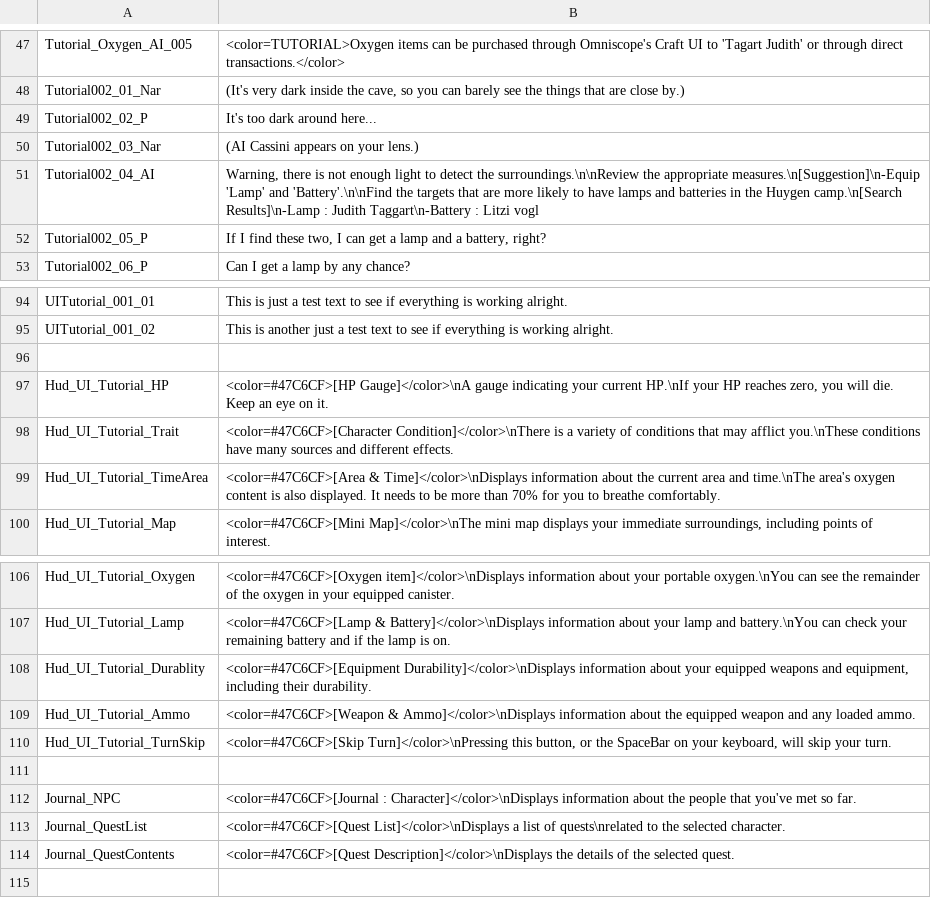
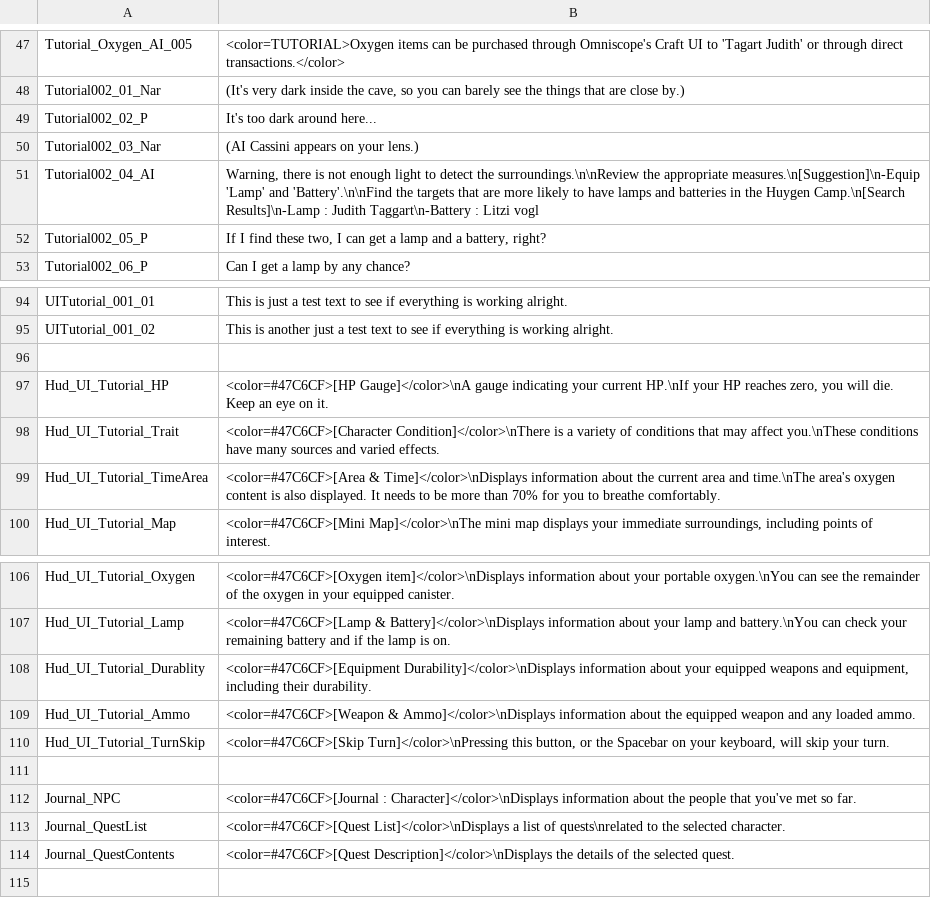
Before and after one commit to SalamanderLeon/localization, a CSV file: Tutorial_Default.csv, drawn as a sheet; only a part is shown, gaps mark what is left out.

```diff
--- a/Tutorial_Default.csv
+++ b/Tutorial_Default.csv
@@ -50,3 +50,3 @@ Tutorial002_02_P,It's too dark around here...
 Tutorial002_03_Nar,(AI Cassini appears on your lens.)
-Tutorial002_04_AI,"Warning, there is not enough light to detect the surroundings.\n\nReview the appropriate measures.\n[Suggestion]\n-Equip 'Lamp' and 'Battery'.\n\nFind the targets that are more likely to have lamps and batteries in the Huygen camp.\n[Search Results]\n-Lamp : Judith Taggart\n-Battery : Litzi vogl"
+Tutorial002_04_AI,"Warning, there is not enough light to detect the surroundings.\n\nReview the appropriate measures.\n[Suggestion]\n-Equip 'Lamp' and 'Battery'.\n\nFind the targets that are more likely to have lamps and batteries in the Huygen Camp.\n[Search Results]\n-Lamp : Judith Taggart\n-Battery : Litzi vogl"
 Tutorial002_05_P,"If I find these two, I can get a lamp and a battery, right?"
@@ -97,3 +97,3 @@ UITutorial_001_02,This is another just a test text to see if everything is worki
 Hud_UI_Tutorial_HP,"<color=#47C6CF>[HP Gauge]</color>\nA gauge indicating your current HP.\nIf your HP reaches zero, you will die. Keep an eye on it."
-Hud_UI_Tutorial_Trait,<color=#47C6CF>[Character Condition]</color>\nThere is a variety of conditions that may afflict you.\nThese conditions have many sources and different effects.
+Hud_UI_Tutorial_Trait,<color=#47C6CF>[Character Condition]</color>\nThere is a variety of conditions that may affect you.\nThese conditions have many sources and varied effects.
 Hud_UI_Tutorial_TimeArea,<color=#47C6CF>[Area & Time]</color>\nDisplays information about the current area and time.\nThe area's oxygen content is also displayed. It needs to be more than 70% for you to breathe comfortably.
@@ -109,3 +109,3 @@ Hud_UI_Tutorial_Durablity,"<color=#47C6CF>[Equipment Durability]</color>\nDispla
 Hud_UI_Tutorial_Ammo,<color=#47C6CF>[Weapon & Ammo]</color>\nDisplays information about the equipped weapon and any loaded ammo.
-Hud_UI_Tutorial_TurnSkip,"<color=#47C6CF>[Skip Turn]</color>\nPressing this button, or the SpaceBar on your keyboard, will skip your turn."
+Hud_UI_Tutorial_TurnSkip,"<color=#47C6CF>[Skip Turn]</color>\nPressing this button, or the Spacebar on your keyboard, will skip your turn."
 
```
Also changed, not shown: Dialogue_Default.csv.
